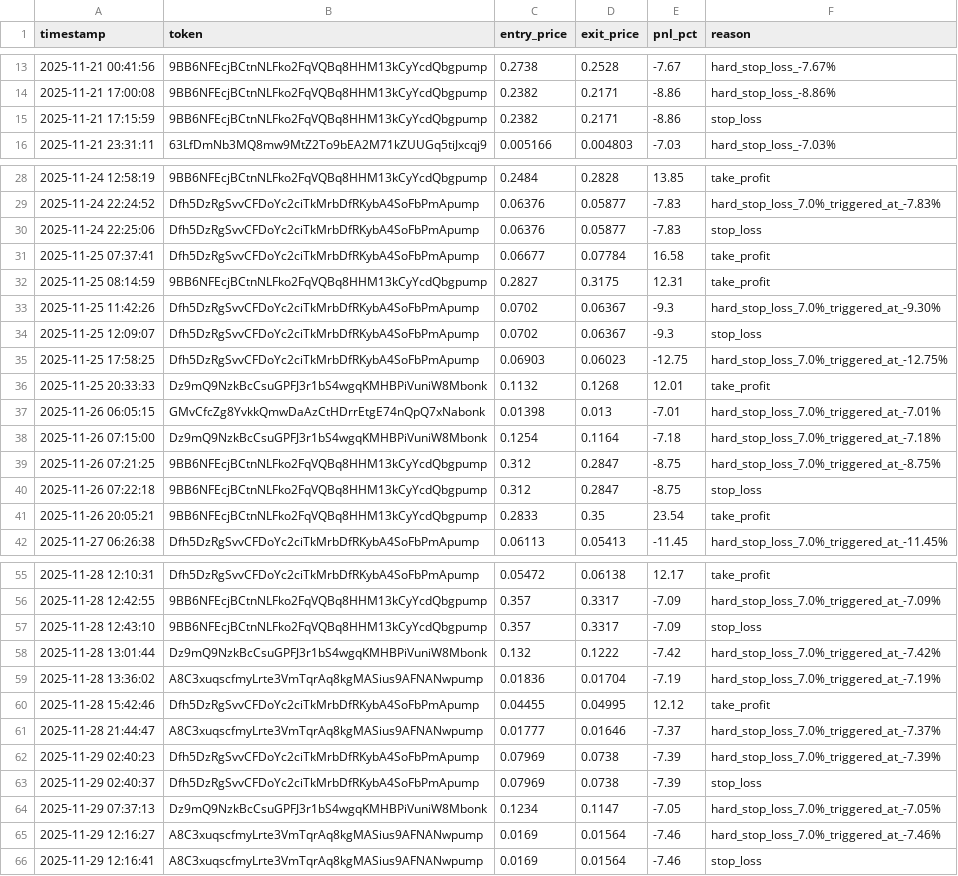
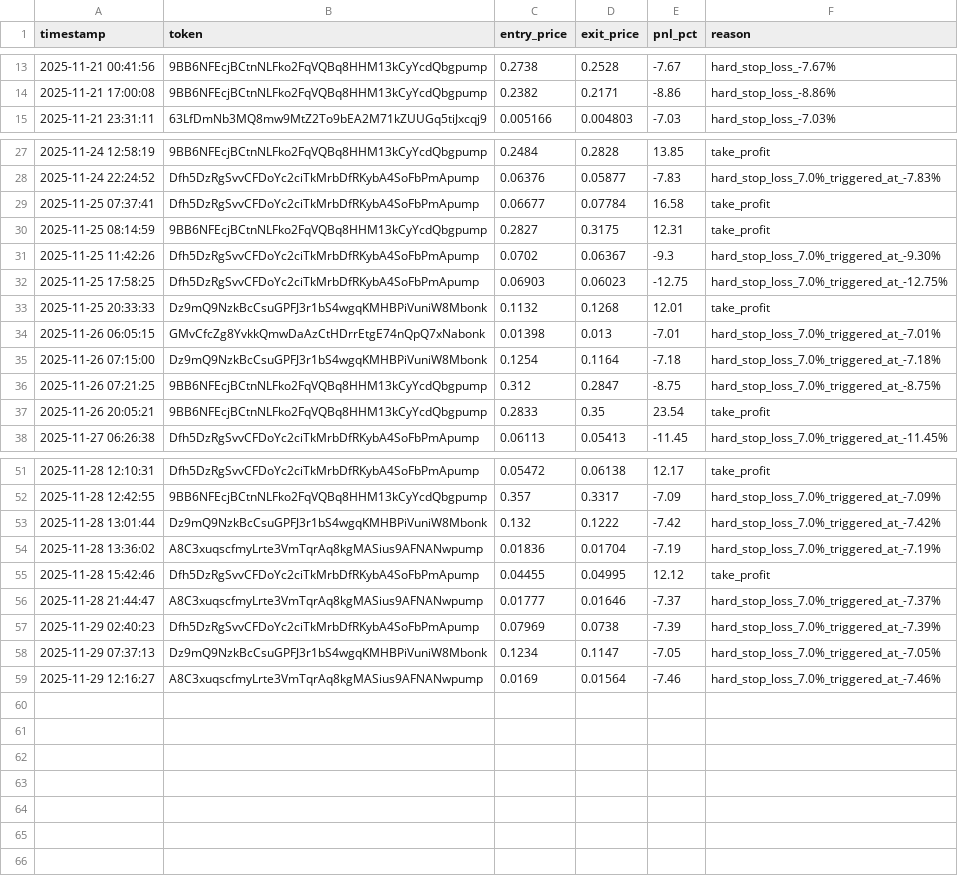
Before and after one commit to mikegianfelice/Hunter, a CSV file: data/trade_log.csv, drawn as a sheet; only a part is shown, gaps mark what is left out.

Commit message:
Remove 7 duplicate stop_loss trades from trade_log.csv

```diff
--- a/data/trade_log.csv
+++ b/data/trade_log.csv
@@ -14,3 +14,2 @@ timestamp,token,entry_price,exit_price,pnl_pct,reason
 2025-11-21 17:00:08,9BB6NFEcjBCtnNLFko2FqVQBq8HHM13kCyYcdQbgpump,0.2382,0.2171,-8.86,hard_stop_loss_-8.86%
-2025-11-21 17:15:59,9BB6NFEcjBCtnNLFko2FqVQBq8HHM13kCyYcdQbgpump,0.2382,0.2171,-8.86,stop_loss
 2025-11-21 23:31:11,63LfDmNb3MQ8mw9MtZ2To9bEA2M71kZUUGq5tiJxcqj9,0.005166,0.004803,-7.03,hard_stop_loss_-7.03%
@@ -29,3 +28,2 @@ timestamp,token,entry_price,exit_price,pnl_pct,reason
 2025-11-24 22:24:52,Dfh5DzRgSvvCFDoYc2ciTkMrbDfRKybA4SoFbPmApump,0.06376,0.05877,-7.83,hard_stop_loss_7.0%_triggered_at_-7.83%
-2025-11-24 22:25:06,Dfh5DzRgSvvCFDoYc2ciTkMrbDfRKybA4SoFbPmApump,0.06376,0.05877,-7.83,stop_loss
 2025-11-25 07:37:41,Dfh5DzRgSvvCFDoYc2ciTkMrbDfRKybA4SoFbPmApump,0.06677,0.07784,16.58,take_profit
@@ -33,3 +31,2 @@ timestamp,token,entry_price,exit_price,pnl_pct,reason
 2025-11-25 11:42:26,Dfh5DzRgSvvCFDoYc2ciTkMrbDfRKybA4SoFbPmApump,0.0702,0.06367,-9.3,hard_stop_loss_7.0%_triggered_at_-9.30%
-2025-11-25 12:09:07,Dfh5DzRgSvvCFDoYc2ciTkMrbDfRKybA4SoFbPmApump,0.0702,0.06367,-9.3,stop_loss
 2025-11-25 17:58:25,Dfh5DzRgSvvCFDoYc2ciTkMrbDfRKybA4SoFbPmApump,0.06903,0.06023,-12.75,hard_stop_loss_7.0%_triggered_at_-12.75%
@@ -39,3 +36,2 @@ timestamp,token,entry_price,exit_price,pnl_pct,reason
 2025-11-26 07:21:25,9BB6NFEcjBCtnNLFko2FqVQBq8HHM13kCyYcdQbgpump,0.312,0.2847,-8.75,hard_stop_loss_7.0%_triggered_at_-8.75%
-2025-11-26 07:22:18,9BB6NFEcjBCtnNLFko2FqVQBq8HHM13kCyYcdQbgpump,0.312,0.2847,-8.75,stop_loss
 2025-11-26 20:05:21,9BB6NFEcjBCtnNLFko2FqVQBq8HHM13kCyYcdQbgpump,0.2833,0.35,23.54,take_profit
@@ -56,3 +52,2 @@ timestamp,token,entry_price,exit_price,pnl_pct,reason
 2025-11-28 12:42:55,9BB6NFEcjBCtnNLFko2FqVQBq8HHM13kCyYcdQbgpump,0.357,0.3317,-7.09,hard_stop_loss_7.0%_triggered_at_-7.09%
-2025-11-28 12:43:10,9BB6NFEcjBCtnNLFko2FqVQBq8HHM13kCyYcdQbgpump,0.357,0.3317,-7.09,stop_loss
 2025-11-28 13:01:44,Dz9mQ9NzkBcCsuGPFJ3r1bS4wgqKMHBPiVuniW8Mbonk,0.132,0.1222,-7.42,hard_stop_loss_7.0%_triggered_at_-7.42%
@@ -62,5 +57,3 @@ timestamp,token,entry_price,exit_price,pnl_pct,reason
 2025-11-29 02:40:23,Dfh5DzRgSvvCFDoYc2ciTkMrbDfRKybA4SoFbPmApump,0.07969,0.0738,-7.39,hard_stop_loss_7.0%_triggered_at_-7.39%
-2025-11-29 02:40:37,Dfh5DzRgSvvCFDoYc2ciTkMrbDfRKybA4SoFbPmApump,0.07969,0.0738,-7.39,stop_loss
 2025-11-29 07:37:13,Dz9mQ9NzkBcCsuGPFJ3r1bS4wgqKMHBPiVuniW8Mbonk,0.1234,0.1147,-7.05,hard_stop_loss_7.0%_triggered_at_-7.05%
 2025-11-29 12:16:27,A8C3xuqscfmyLrte3VmTqrAq8kgMASius9AFNANwpump,0.0169,0.01564,-7.46,hard_stop_loss_7.0%_triggered_at_-7.46%
-2025-11-29 12:16:41,A8C3xuqscfmyLrte3VmTqrAq8kgMASius9AFNANwpump,0.0169,0.01564,-7.46,stop_loss
```
